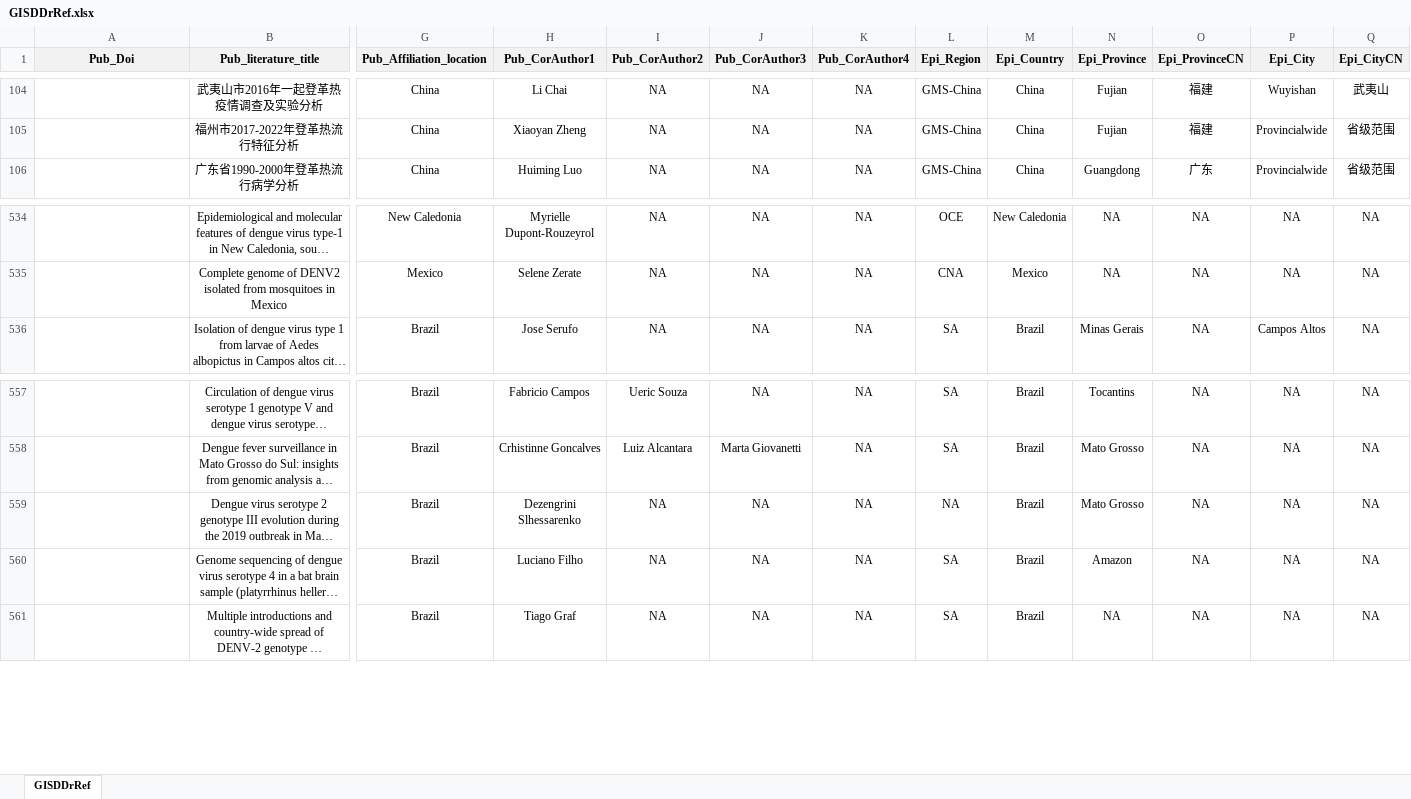
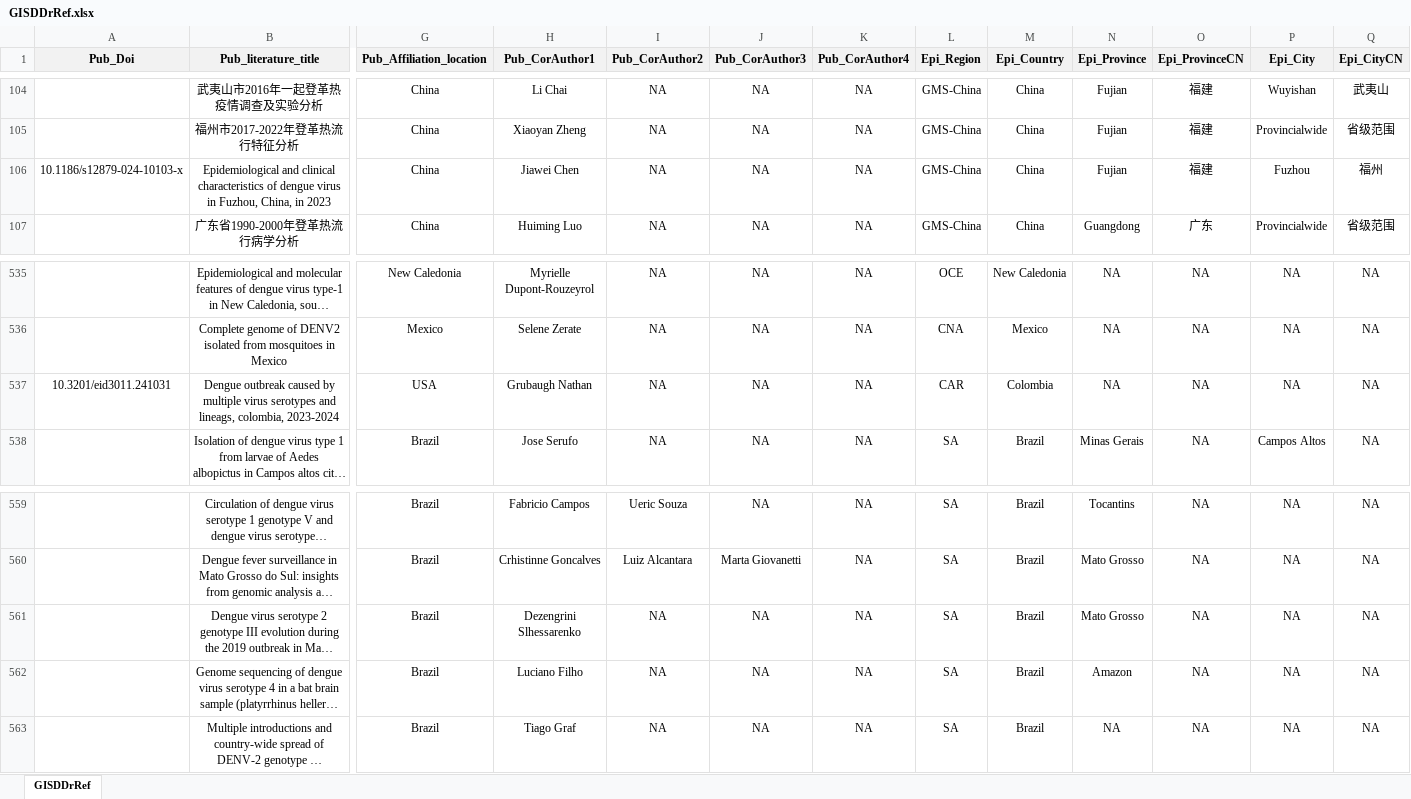
Before and after one commit to GuoXiang9399/GISDDrRef, an Excel workbook: Data/GISDDrRef.xlsx, sheet GISDDrRef, drawn as a sheet; only a part is shown, gaps mark what is left out; long unchanged cells end in …; values as stored, in another font and other column widths than the file's, no borders; addresses are those after the commit; rows hold the shown columns only; the diff names each change by its address in the sheet, - before the commit and + after, or states it on an @@ line.

Commit message:
Update GISDDrRef.xlsx

```diff
--- a/Data/GISDDrRef.xlsx (sheet GISDDrRef)
+++ b/Data/GISDDrRef.xlsx (sheet GISDDrRef)
+row 106: 10.1186/s12879-024-10103-x | Epidemiological and clinical characteristics of dengue virus in Fuzhou, China, in 2023 | China | Jiawei Chen | NA | NA | NA | GMS-China | China | Fujian | 福建 | Fuzhou | 福州
+row 537: 10.3201/eid3011.241031 | Dengue outbreak caused by multiple virus serotypes and lineags, colombia, 2023-2024 | USA | Grubaugh Nathan | NA | NA | NA | CAR | Colombia | NA | NA | NA | NA
-L561 (Epi_Region): NA
+L561 (Epi_Region): SA
```
